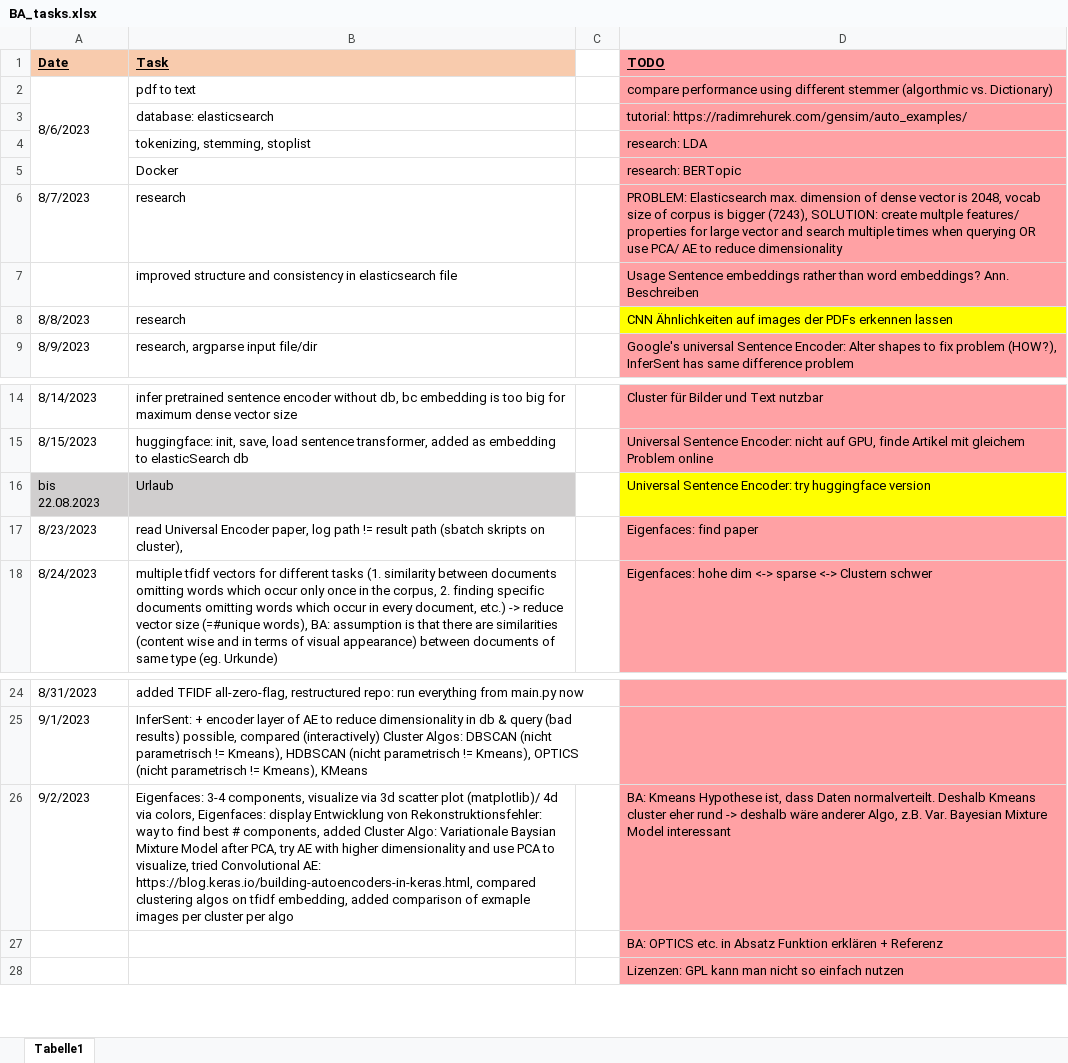
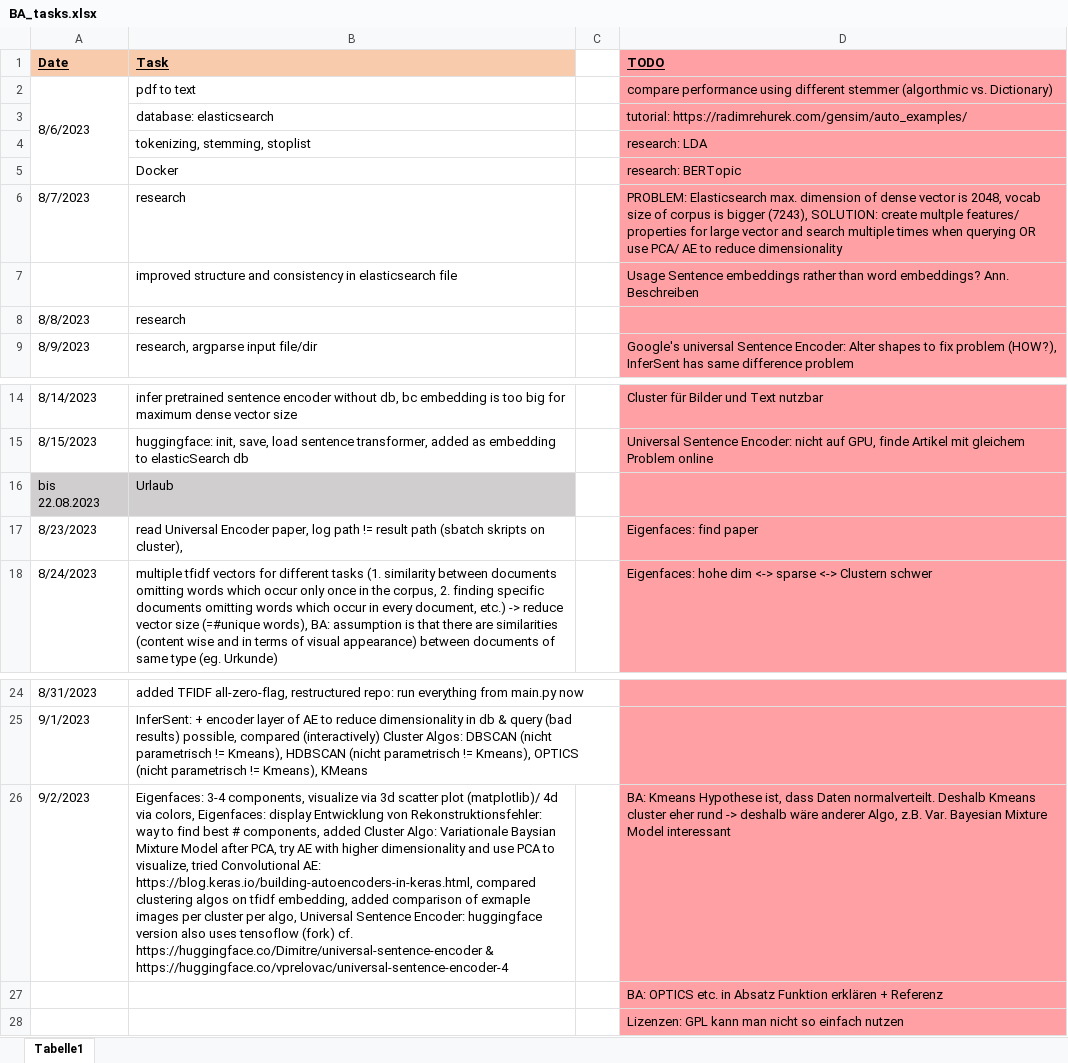
Before and after one commit to KlaraGtknst/topic-analysis-text-data, an Excel workbook: organization/BA_tasks.xlsx, sheet Tabelle1, drawn as a sheet; only a part is shown, gaps mark what is left out; values as stored, in another font and other column widths than the file's, no borders; the diff names each change by its address in the sheet, - before the commit and + after, or states it on an @@ line.

Commit message:
chore: updated tasks

```diff
--- a/organization/BA_tasks.xlsx (sheet Tabelle1)
+++ b/organization/BA_tasks.xlsx (sheet Tabelle1)
-D8 (TODO): CNN Ähnlichkeiten auf images der PDFs erkennen lassen
+D8 (TODO): (empty)
-D8 fill: #FFFF00
+D8 fill: #FFA1A4
-D16 (TODO): Universal Sentence Encoder: try huggingface version
+D16 (TODO): (empty)
-D16 fill: #FFFF00
+D16 fill: #FFA1A4
-B26 (Task): …cluster per algo
+B26 (Task): …cluster per algo, Universal Sentence Encoder: huggingface version also uses tensoflow (fork) cf. https://huggingface.co/Dimitre/universal-sentence-encoder & https://huggingface.co/vprelovac/universal-sentence-encoder-4
```
